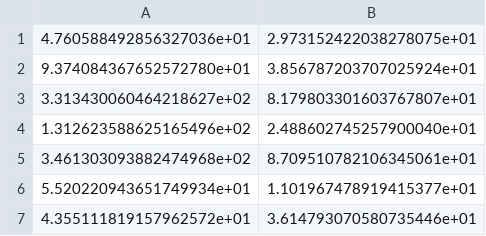
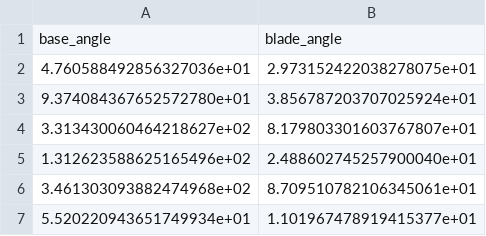
Before and after one commit to KasperMollerHansen/InTooDeep_project, a CSV file: data/rotations.csv, drawn as a sheet; only a part is shown; the shorter side is filled out with more unchanged rows.

```diff
--- a/data/rotations.csv
+++ b/data/rotations.csv
@@ -1 +1,2 @@
+base_angle, blade_angle
 4.760588492856327036e+01,2.973152422038278075e+01
```
Also changed, not shown: 3 other files.
